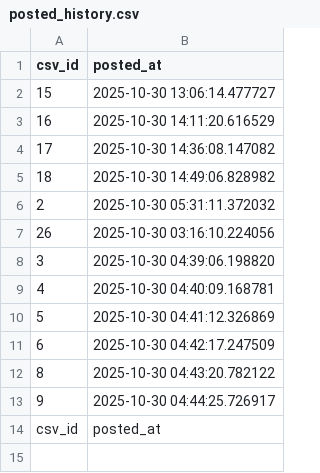
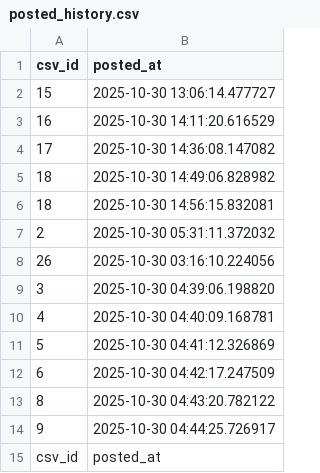
Before and after one commit to shirokuma18/threads_auto, a CSV file: posted_history.csv, drawn as a sheet.

```diff
--- a/posted_history.csv
+++ b/posted_history.csv
@@ -5,2 +5,3 @@ csv_id,posted_at
 18,"2025-10-30 14:49:06.828982"
+18,"2025-10-30 14:56:15.832081"
 2,"2025-10-30 05:31:11.372032"
```
